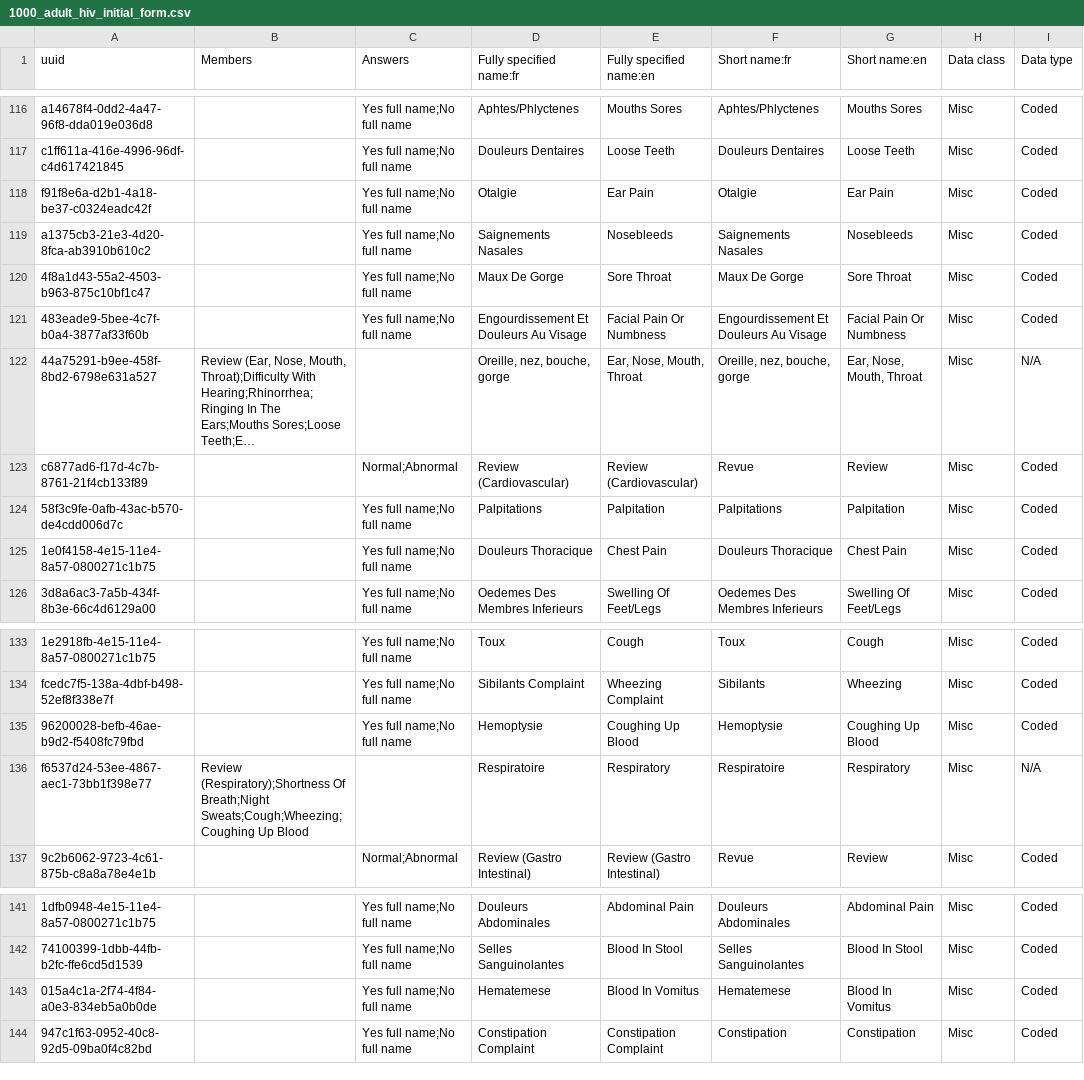
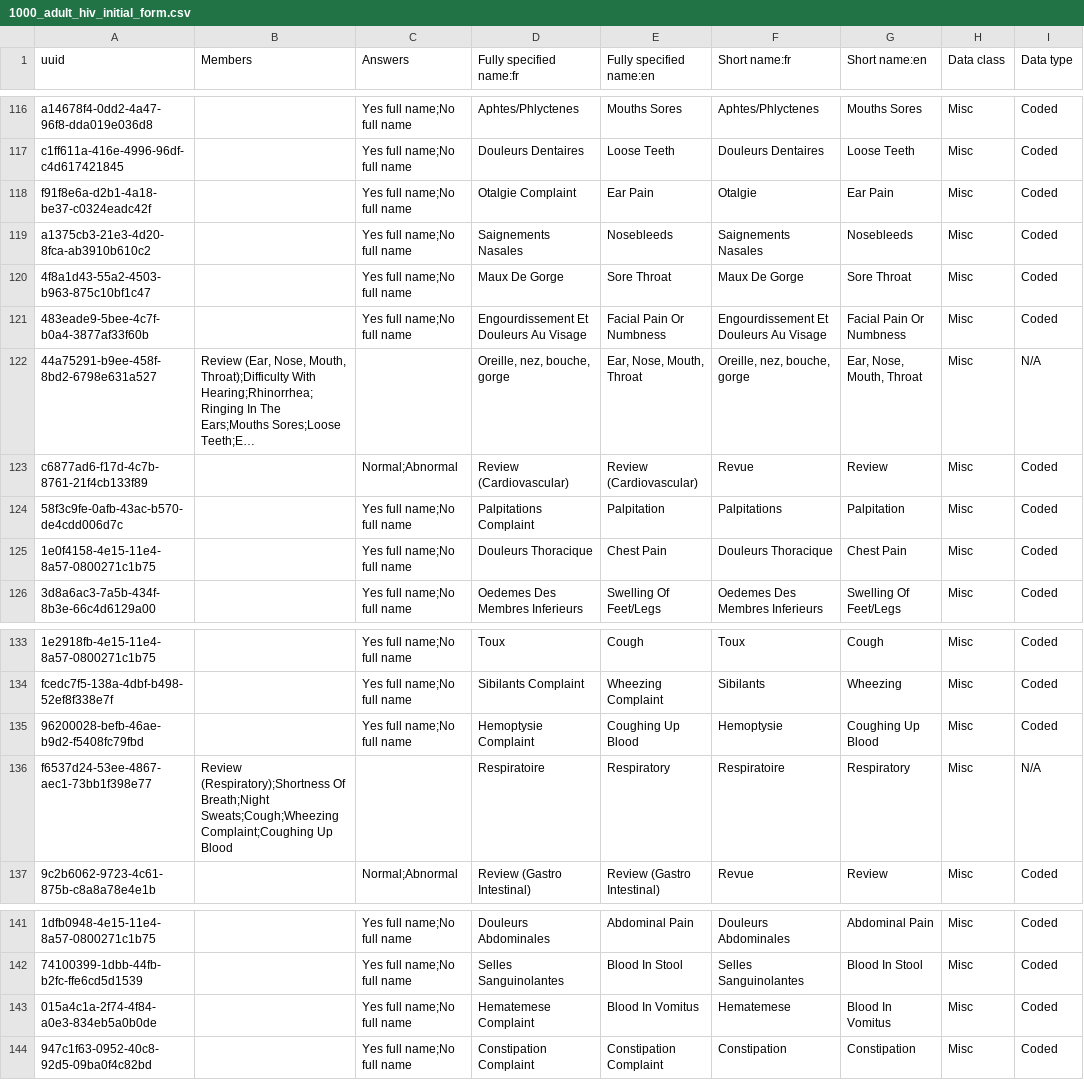
Before and after one commit to jembi/cameroon-bahmni-metadata, a CSV file: configuration/concepts/1000_adult_hiv_initial_form.csv, drawn as a sheet; only a part is shown, gaps mark what is left out; long unchanged cells end in …; the diff names each change by its address in the sheet, - before the commit and + after, or states it on an @@ line.

Commit message:
COM-306 Resolved conflicts between Complaints and Diagnosis
Added the word "Complaint" to differentiate from existing Diagnosis.

```diff
--- a/configuration/concepts/1000_adult_hiv_initial_form.csv
+++ b/configuration/concepts/1000_adult_hiv_initial_form.csv
-D118 (Fully specified name:fr): Otalgie
+D118 (Fully specified name:fr): Otalgie Complaint
-D124 (Fully specified name:fr): Palpitations
+D124 (Fully specified name:fr): Palpitations Complaint
-D135 (Fully specified name:fr): Hemoptysie
+D135 (Fully specified name:fr): Hemoptysie Complaint
-B136 (Members): …Of Breath;Night Sweats;Cough;Wheezing;Coughing Up Blood
+B136 (Members): …Of Breath;Night Sweats;Cough;Wheezing Complaint;Coughing Up Blood
-D143 (Fully specified name:fr): Hematemese
+D143 (Fully specified name:fr): Hematemese Complaint
```
Also changed, not shown: configuration/concepts/1000_history_and_examination_form.csv.
